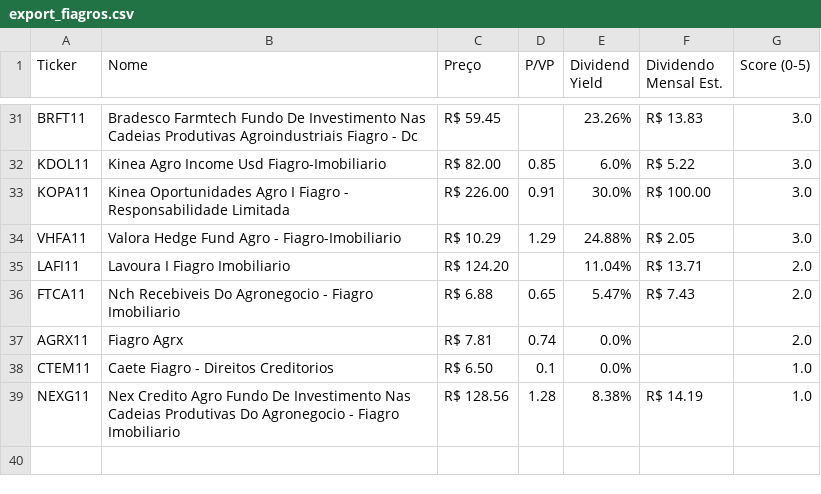
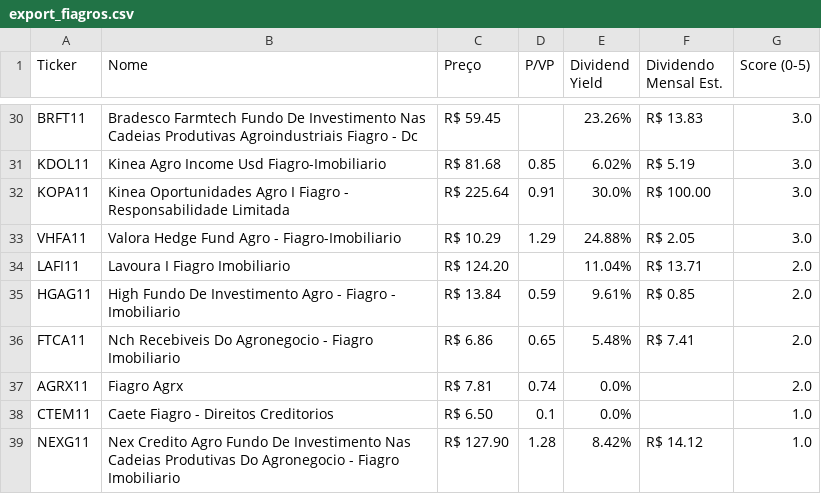
Before and after one commit to jucelinoss/radar_fundamentalista_b3, a CSV file: export_fiagros.csv, drawn as a sheet; only a part is shown, gaps mark what is left out; addresses are those after the commit; the diff covers the shown part only; the diff names each change by its address in the sheet, - before the commit and + after, or states it on an @@ line.

```diff
--- a/export_fiagros.csv
+++ b/export_fiagros.csv
-C31 (Preço): R$ 82.00
+C31 (Preço): R$ 81.68
-E31 (Dividend Yield): 6.0%
+E31 (Dividend Yield): 6.02%
-F31 (Dividendo Mensal Est.): R$ 5.22
+F31 (Dividendo Mensal Est.): R$ 5.19
-C32 (Preço): R$ 226.00
+C32 (Preço): R$ 225.64
+row 35: HGAG11 | High Fundo De Investimento Agro - Fiagro - Imobiliario | R$ 13.84 | 0.59 | 9.61% | R$ 0.85 | 2.0
-C36 (Preço): R$ 6.88
+C36 (Preço): R$ 6.86
-E36 (Dividend Yield): 5.47%
+E36 (Dividend Yield): 5.48%
-F36 (Dividendo Mensal Est.): R$ 7.43
+F36 (Dividendo Mensal Est.): R$ 7.41
-C39 (Preço): R$ 128.56
+C39 (Preço): R$ 127.90
-E39 (Dividend Yield): 8.38%
+E39 (Dividend Yield): 8.42%
-F39 (Dividendo Mensal Est.): R$ 14.19
+F39 (Dividendo Mensal Est.): R$ 14.12
```
Also changed, not shown: 6 added rows, 7 removed rows and 50 edited cells elsewhere in this file, export_fiis.csv, export_stocks.csv, 4 other files.
